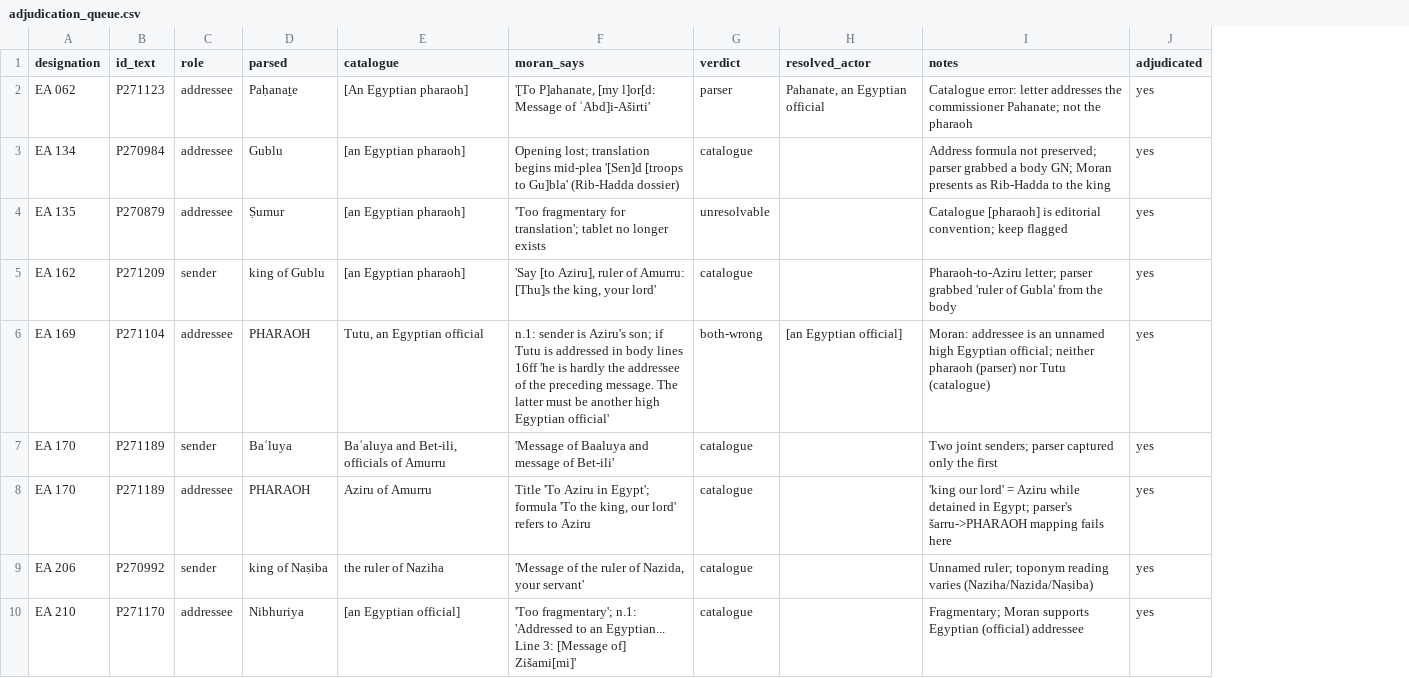
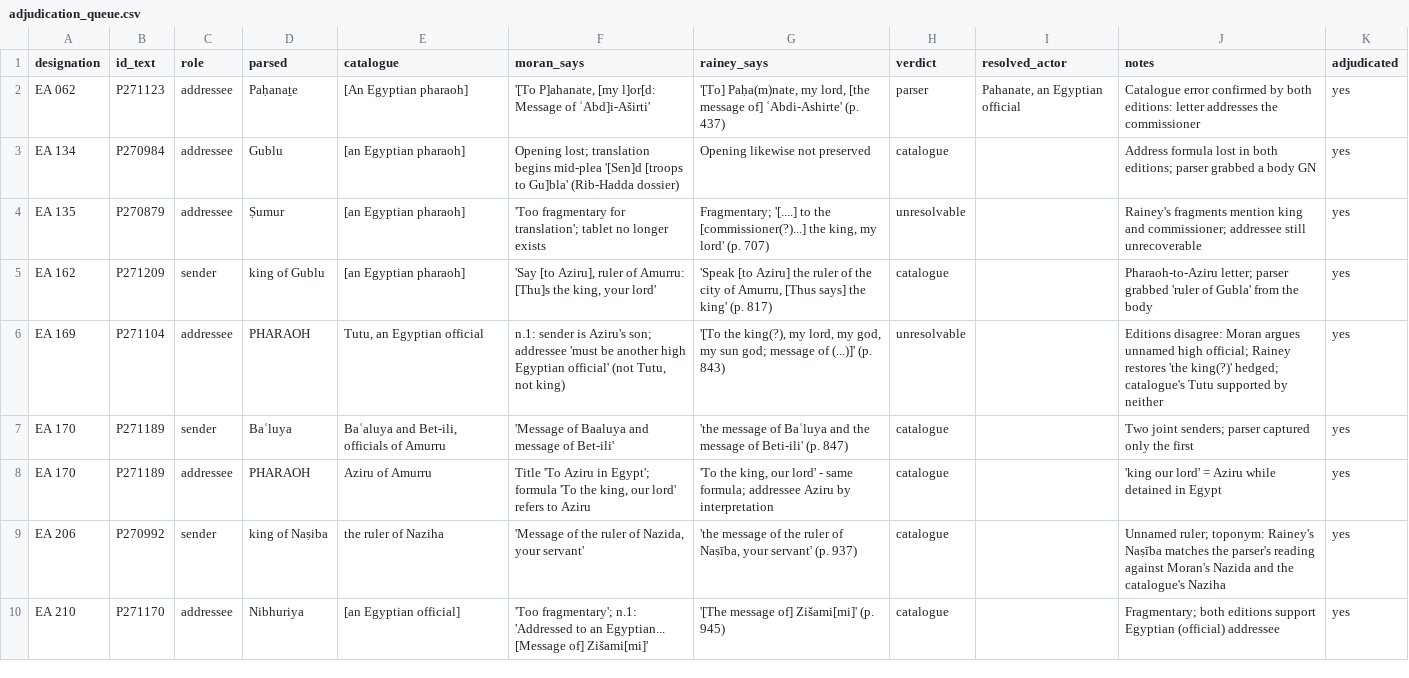
Before and after one commit to conorreid/ussira-pitati, a CSV file: registry/adjudication_queue.csv, drawn as a sheet; only a part is shown; addresses are those after the commit; the diff covers the shown part only; the diff names each change by its address in the sheet, - before the commit and + after, or states it on an @@ line.

```diff
--- a/registry/adjudication_queue.csv
+++ b/registry/adjudication_queue.csv
+column G (rainey_says), rows 2-10: '[To] Paḥa(m)nate, my lord, [the message of] ʿAbdi-Ashirte' (p. 437) | Opening likewise not preserved | Fragmentary; '[....] to the [commissioner(?)...] the king, my lord' (p. 707) | 'Speak [to Aziru] the ruler of the city of Amurru, [Thus says] the king' (p. 817) | '[To the king(?), my lord, my god, my sun god; message of (...)]' (p. 843) | 'the message of Baʿluya and the message of Beti-ili' (p. 847) | 'To the king, our lord' - same formula; addressee Aziru by interpretation | 'the message of the ruler of Naṣība, your servant' (p. 937) | '[The message of] Zišami[mi]' (p. 945)
-J2 (notes): Catalogue error: letter addresses the commissioner Pahanate; not the pharaoh
+J2 (notes): Catalogue error confirmed by both editions: letter addresses the commissioner
-J3 (notes): Address formula not preserved; parser grabbed a body GN; Moran presents as Rib-Hadda to the king
+J3 (notes): Address formula lost in both editions; parser grabbed a body GN
-J4 (notes): Catalogue [pharaoh] is editorial convention; keep flagged
+J4 (notes): Rainey's fragments mention king and commissioner; addressee still unrecoverable
-F6 (moran_says): …Aziru's son; if Tutu is addressed in body lines 16ff 'he is hardly the addressee of the preceding message. The latter must be another high Egyptian official'
+F6 (moran_says): …Aziru's son; addressee 'must be another high Egyptian official' (not Tutu, not king)
-H6 (verdict): both-wrong
+H6 (verdict): unresolvable
-I6 (resolved_actor): [an Egyptian official]
+I6 (resolved_actor): (empty)
-J6 (notes): Moran: addressee is an unnamed high Egyptian official; neither pharaoh (parser) nor Tutu (catalogue)
+J6 (notes): Editions disagree: Moran argues unnamed high official; Rainey restores 'the king(?)' hedged; catalogue's Tutu supported by neither
-J8 (notes): …detained in Egypt; parser's šarru->PHARAOH mapping fails here
+J8 (notes): …detained in Egypt
-J9 (notes): Unnamed ruler; toponym reading varies (Naziha/Nazida/Naṣiba)
+J9 (notes): Unnamed ruler; toponym: Rainey's Naṣība matches the parser's reading against Moran's Nazida and the catalogue's Naziha
-F10 (moran_says): …an Egyptian... Line 3: [Message of]…
+F10 (moran_says): …an Egyptian... [Message of]…
-J10 (notes): Fragmentary; Moran supports Egyptian (official)…
+J10 (notes): Fragmentary; both editions support Egyptian (official)…
```
Also changed, not shown: 10 edited cells elsewhere in this file, data/derived/edges_corr.csv, data/derived/nodes.csv, 5 other files.
